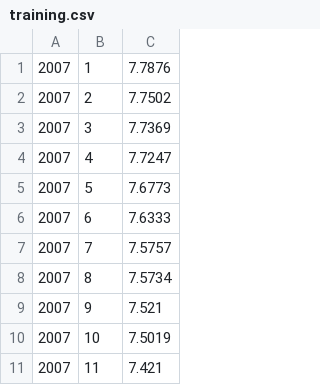
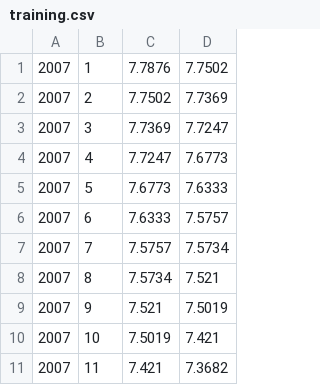
Before and after one commit to chnhuangyan/dl4j-examples, a CSV file: dl4j-examples/src/main/resources/curExc/training.csv, drawn as a sheet; only a part is shown; the diff names each change by its address in the sheet, - before the commit and + after, or states it on an @@ line.

```diff
--- a/dl4j-examples/src/main/resources/curExc/training.csv
+++ b/dl4j-examples/src/main/resources/curExc/training.csv
+column D, rows 1-11: 7.7502 | 7.7369 | 7.7247 | 7.6773 | 7.6333 | 7.5757 | 7.5734 | 7.521 | 7.5019 | 7.421 | 7.3682
```
Also changed, not shown: 15 other files.
